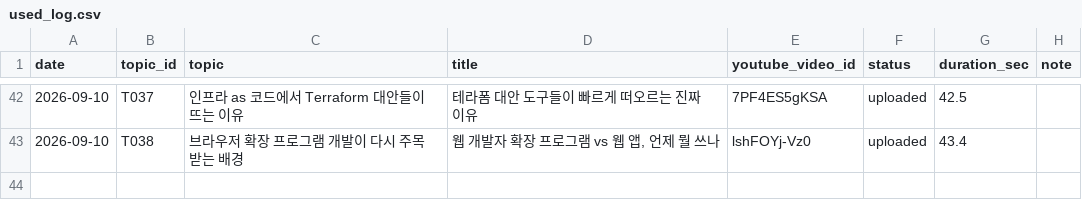
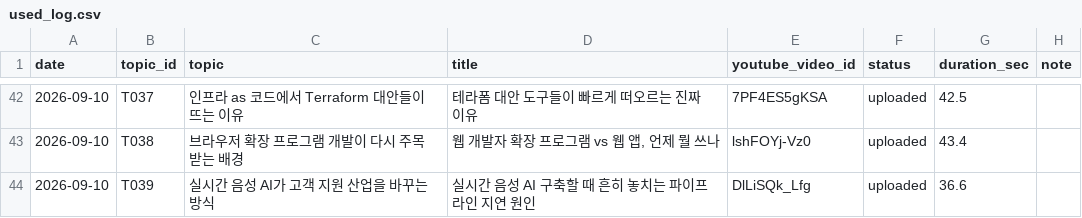
Before and after one commit to 1230-png/Rush22, a CSV file: used_log.csv, drawn as a sheet; only a part is shown, gaps mark what is left out; the diff names each change by its address in the sheet, - before the commit and + after, or states it on an @@ line.

```diff
--- a/used_log.csv
+++ b/used_log.csv
+row 44: 2026-09-10 | T039 | 실시간 음성 AI가 고객 지원 산업을 바꾸는 방식 | 실시간 음성 AI 구축할 때 흔히 놓치는 파이프라인 지연 원인 | DlLiSQk_Lfg | uploaded | 36.6
```
